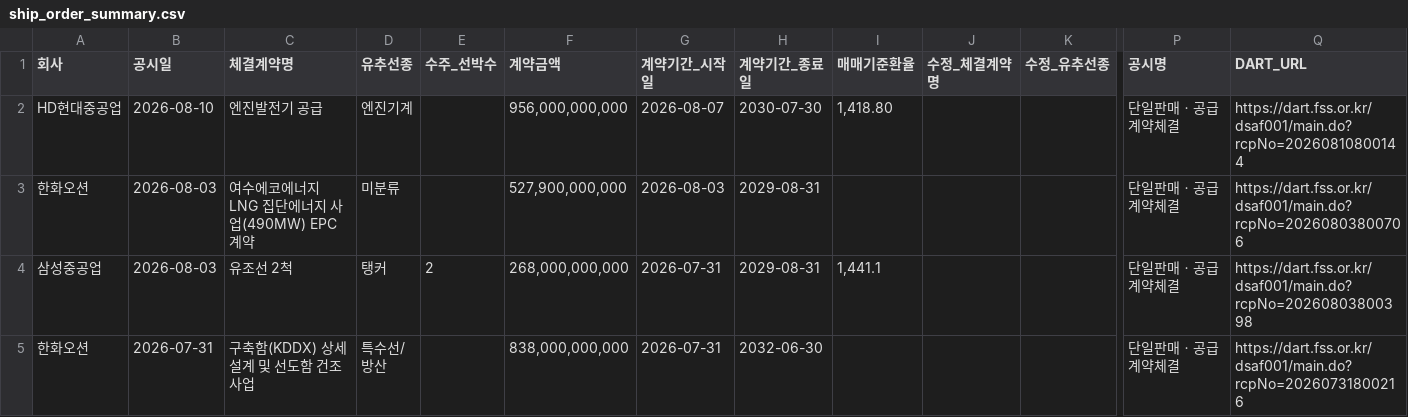
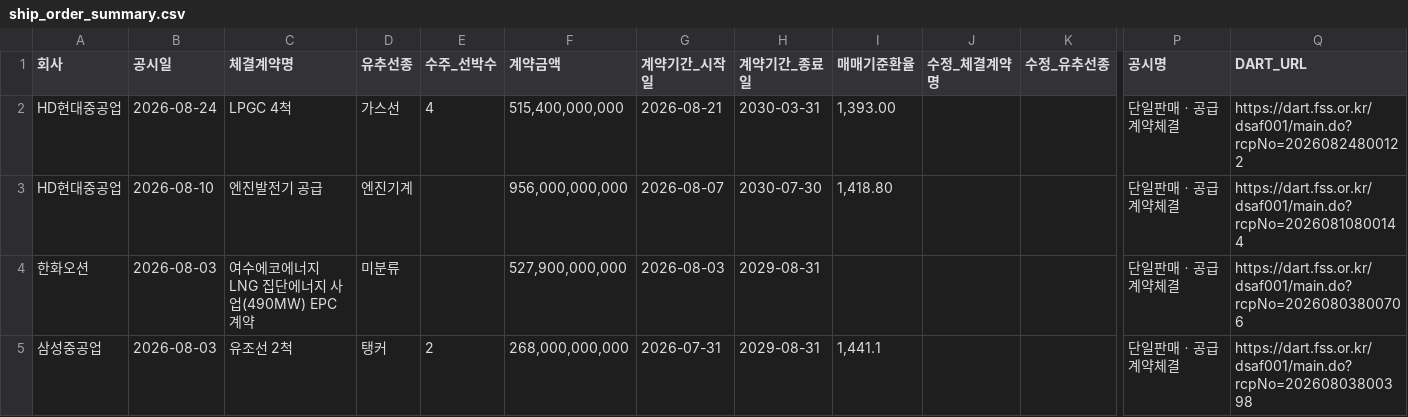
Before and after one commit to khiro37/ship-order, a CSV file: ship_order_summary.csv, drawn as a sheet; only a part is shown, gaps mark what is left out; the shorter side is filled out with more unchanged rows; rows hold the shown columns only; the diff names each change by its address in the sheet, - before the commit and + after, or states it on an @@ line.

```diff
--- a/ship_order_summary.csv
+++ b/ship_order_summary.csv
+row 2: HD현대중공업 | 2026-08-24 | LPGC 4척 | 가스선 | 4 | 515,400,000,000 | 2026-08-21 | 2030-03-31 | 1,393.00 |  |  | 단일판매ㆍ공급계약체결 | https://dart.fss.or.kr/dsaf001/main.do?rcpNo=20260824800122
```
